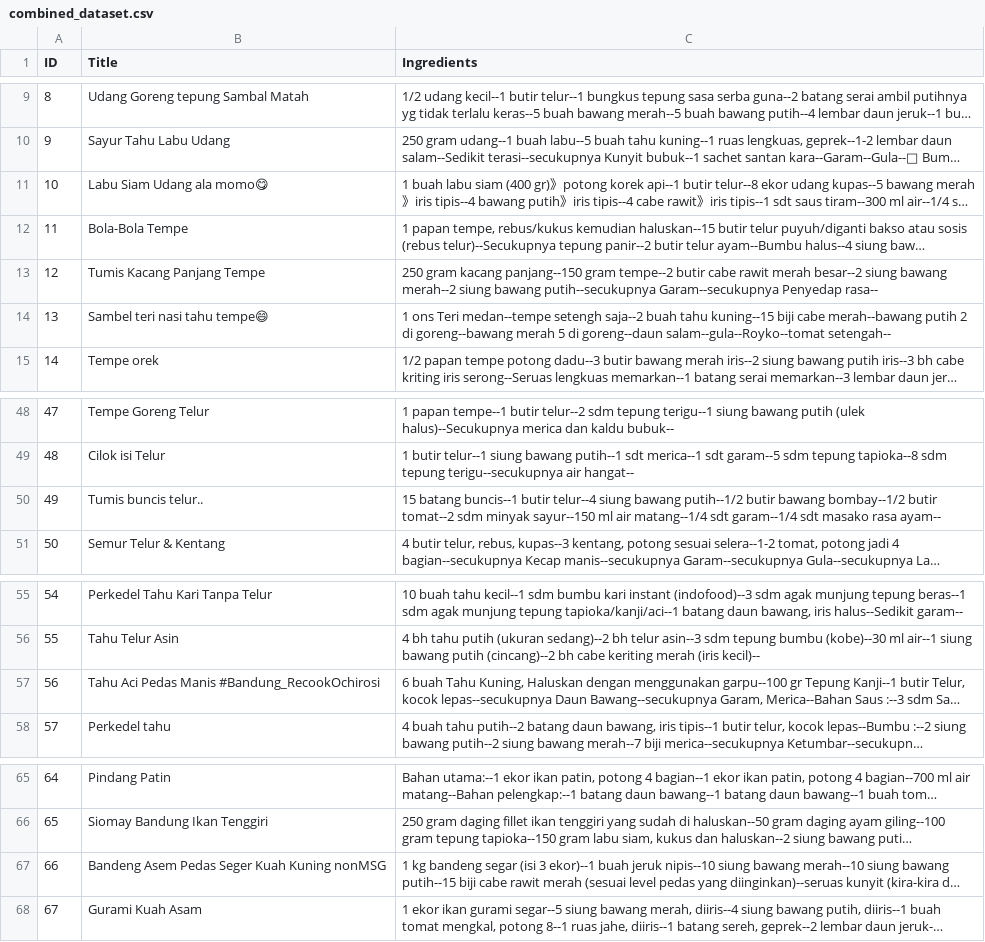
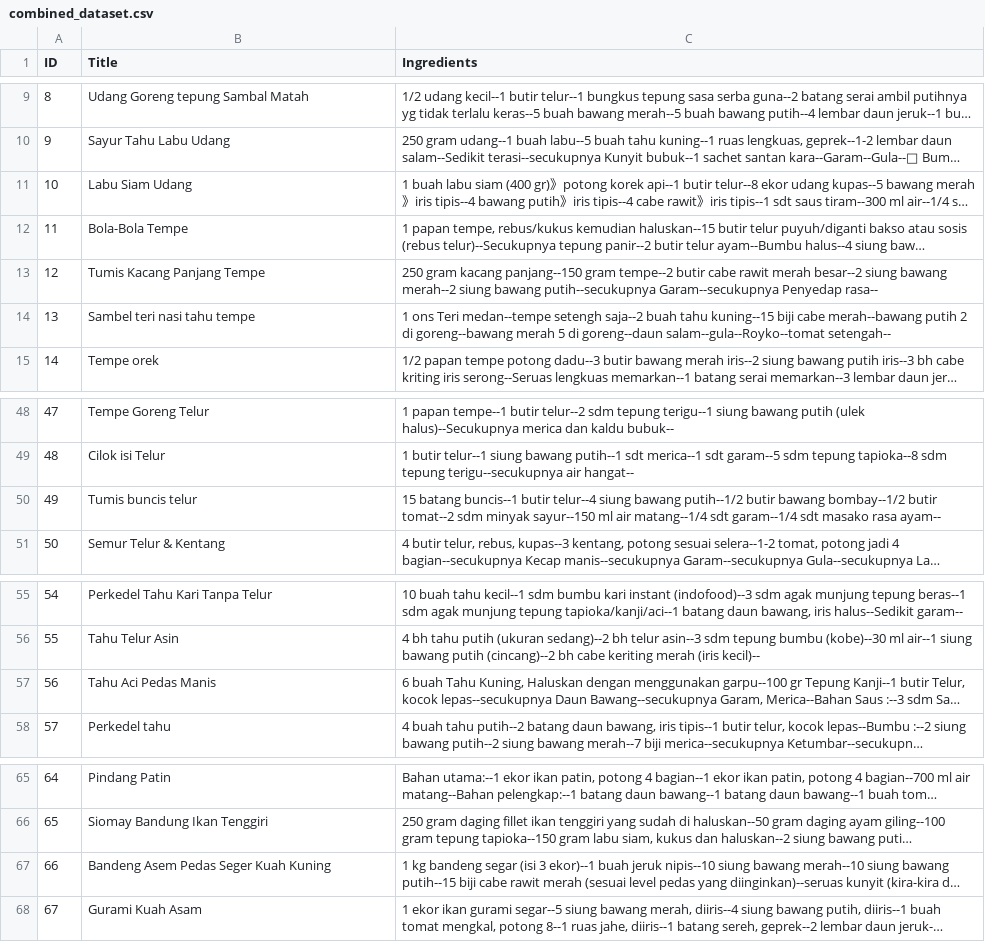
Before and after one commit to Mdednnjya/pso-scheduler, a CSV file: data/combined_dataset.csv, drawn as a sheet; only a part is shown, gaps mark what is left out; long unchanged cells end in …; the diff covers the shown part only; the diff names each change by its address in the sheet, - before the commit and + after, or states it on an @@ line.

```diff
--- a/data/combined_dataset.csv
+++ b/data/combined_dataset.csv
-B11 (Title): Labu Siam Udang ala momo😋
+B11 (Title): Labu Siam Udang
-B14 (Title): Sambel teri nasi tahu tempe😄
+B14 (Title): Sambel teri nasi tahu tempe
-B50 (Title): Tumis buncis telur..
+B50 (Title): Tumis buncis telur
-B57 (Title): Tahu Aci Pedas Manis #Bandung_RecookOchirosi
+B57 (Title): Tahu Aci Pedas Manis
-B67 (Title): Bandeng Asem Pedas Seger Kuah Kuning nonMSG
+B67 (Title): Bandeng Asem Pedas Seger Kuah Kuning
```
Also changed, not shown: 10 edited cells elsewhere in this file, output/enriched_recipes.csv, 6 other files.
